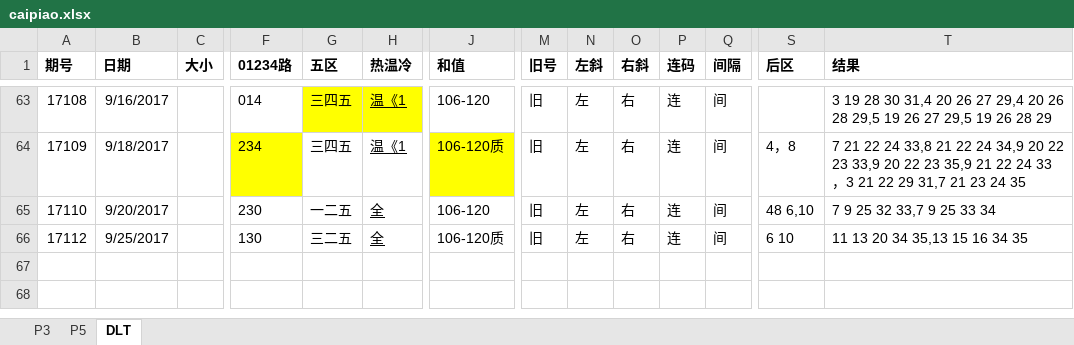
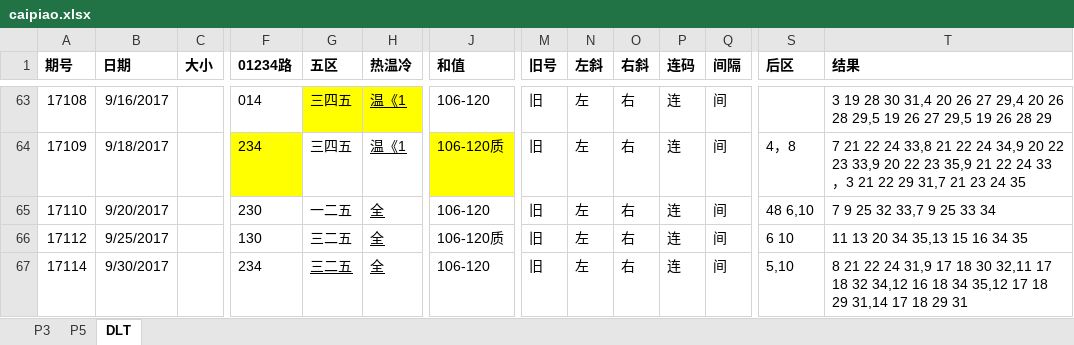
Before and after one commit to zhoubo8308/caipiao, an Excel workbook: caipiao.xlsx, sheet DLT, drawn as a sheet; only a part is shown, gaps mark what is left out; values as stored, in another font and other column widths than the file's, no borders; rows hold the shown columns only; the diff names each change by its address in the sheet, - before the commit and + after, or states it on an @@ line.

Commit message:
17265 p3,p5 17114 dlt

```diff
--- a/caipiao.xlsx (sheet DLT)
+++ b/caipiao.xlsx (sheet DLT)
+row 67: 17114 | 9/30/2017 |  | 234 | 三二五 | 全 | 106-120 | 旧 | 左 | 右 | 连 | 间 | 5,10 | 8 21 22 24 31,9 17 18 30 32,11 17 18 32 34,12 16 18 34 35,12 17 18 29 31,14 17 18 29 31
```
